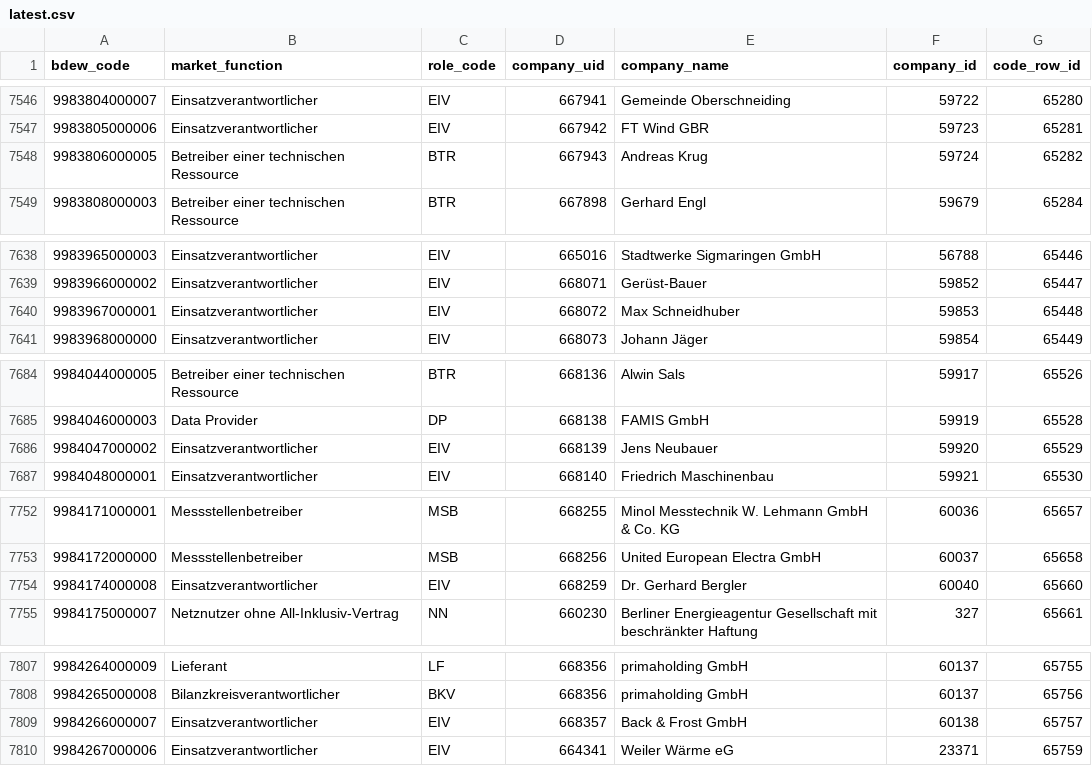
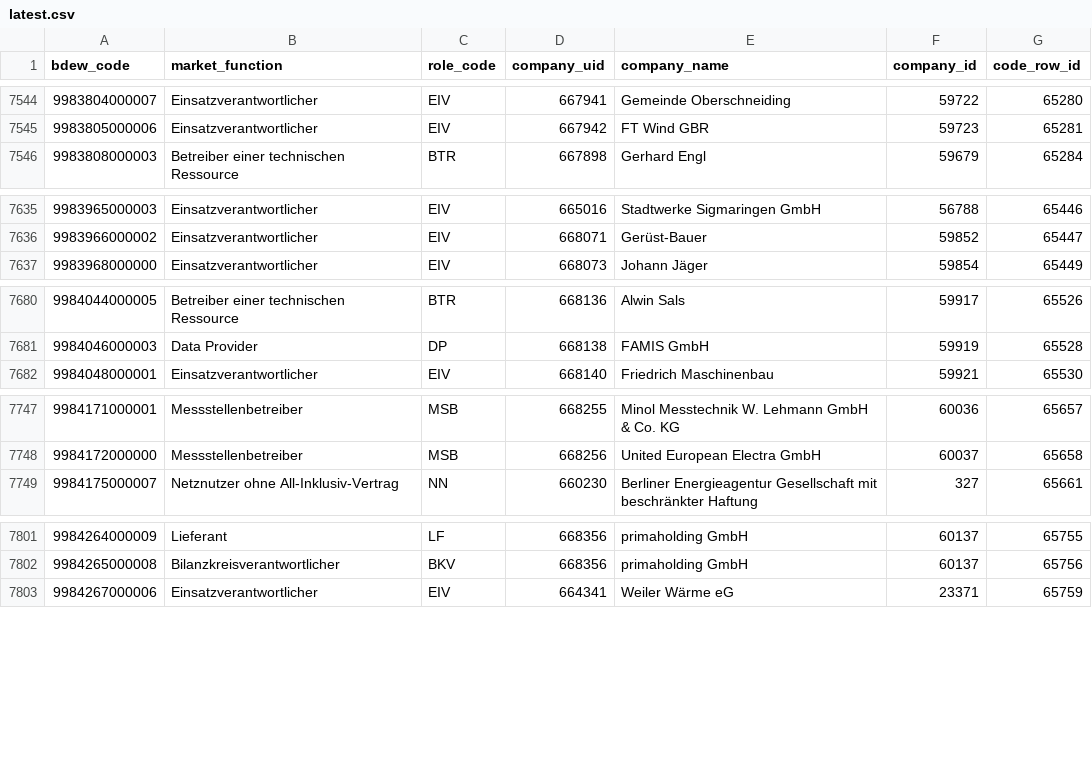
Before and after one commit to adriansprk/mpid-radar, a CSV file: data/latest.csv, drawn as a sheet; only a part is shown, gaps mark what is left out; removed rows and columns are numbered as before the commit, all else as after; the diff covers the shown part only; the diff names each change by its address in the sheet, - before the commit and + after, or states it on an @@ line.

```diff
--- a/data/latest.csv
+++ b/data/latest.csv
-row 7548: 9983806000005 | Betreiber einer technischen Ressource | BTR | 667943 | Andreas Krug | 59724 | 65282
-row 7640: 9983967000001 | Einsatzverantwortlicher | EIV | 668072 | Max Schneidhuber | 59853 | 65448
-row 7686: 9984047000002 | Einsatzverantwortlicher | EIV | 668139 | Jens Neubauer | 59920 | 65529
-row 7754: 9984174000008 | Einsatzverantwortlicher | EIV | 668259 | Dr. Gerhard Bergler | 60040 | 65660
-row 7809: 9984266000007 | Einsatzverantwortlicher | EIV | 668357 | Back & Frost GmbH | 60138 | 65757
```
Also changed, not shown: 3 added rows and 16 removed rows elsewhere in this file, 4 other files.
